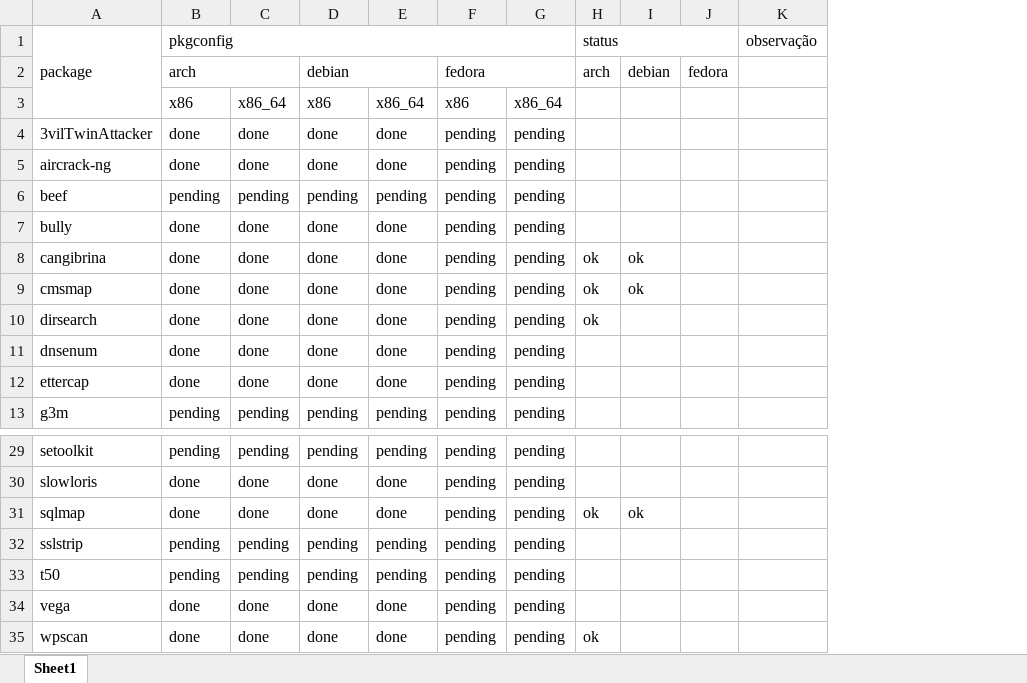
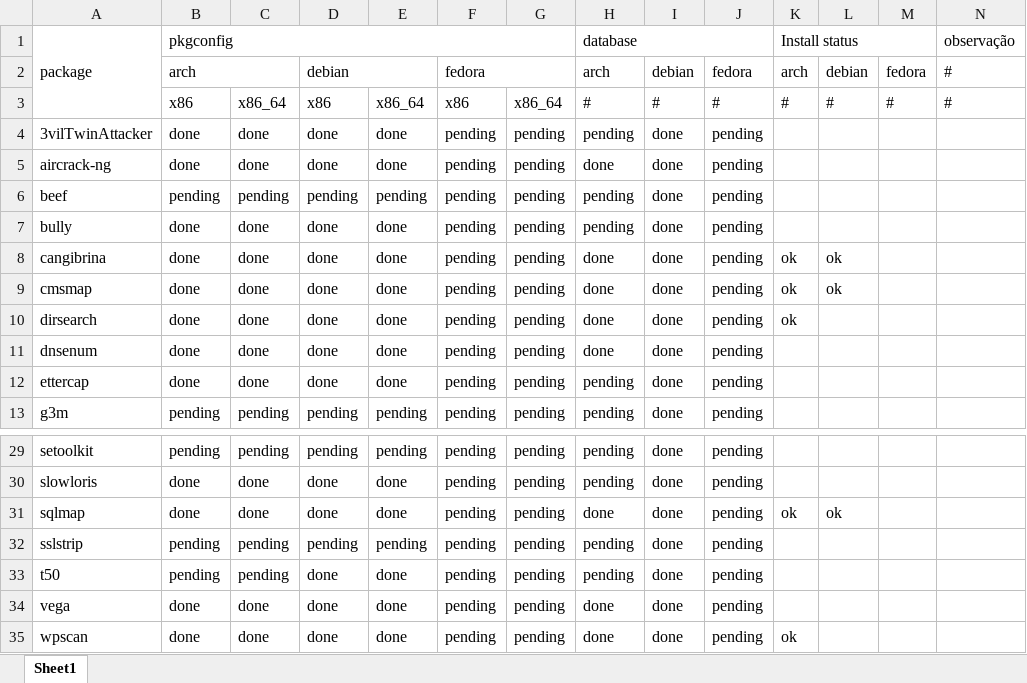
Before and after one commit to fnk0c/organon-packages, an Excel workbook: package_status.xlsx, sheet Sheet1, drawn as a sheet; only a part is shown, gaps mark what is left out; values as stored, in another font and other column widths than the file's, no cell formats; addresses are those after the commit; the diff names each change by its address in the sheet, - before the commit and + after, or states it on an @@ line.

```diff
--- a/package_status.xlsx (sheet Sheet1)
+++ b/package_status.xlsx (sheet Sheet1)
+column H, rows 1-13: database | arch | # | pending | done | pending | pending | done | done | done | done | pending | pending; rows 29-35: pending | pending | done | pending | pending | done | done
+column I, rows 2-13: debian | # | done | done | done | done | done | done | done | done | done | done; rows 29-35: all done
+column J, rows 2-13: fedora | # | pending | pending | pending | pending | pending | pending | pending | pending | pending | pending; rows 29-35: all pending
-K1: status
+K1: Install status
-N2:N3: (empty)
+N2:N3: #
-K3: (empty)
+K3: #
-L3: (empty)
+L3: #
-M3: (empty)
+M3: #
-D33: pending
+D33: done
-E33: pending
+E33: done
```
Also changed, not shown: cell formats, 4 other files.
